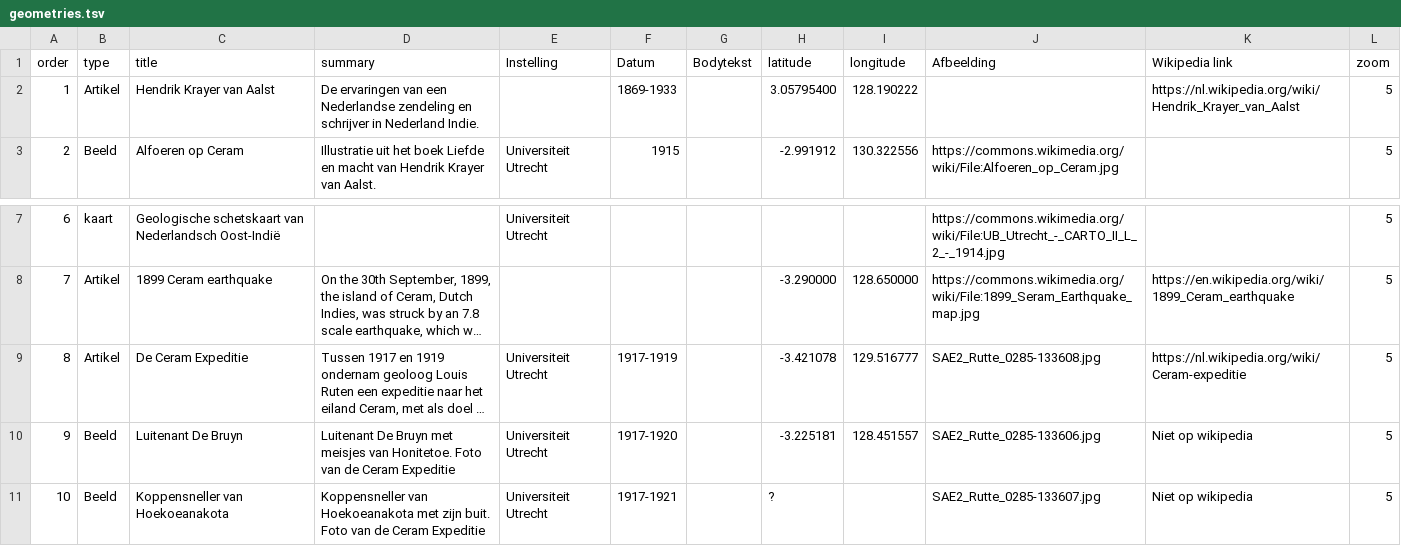
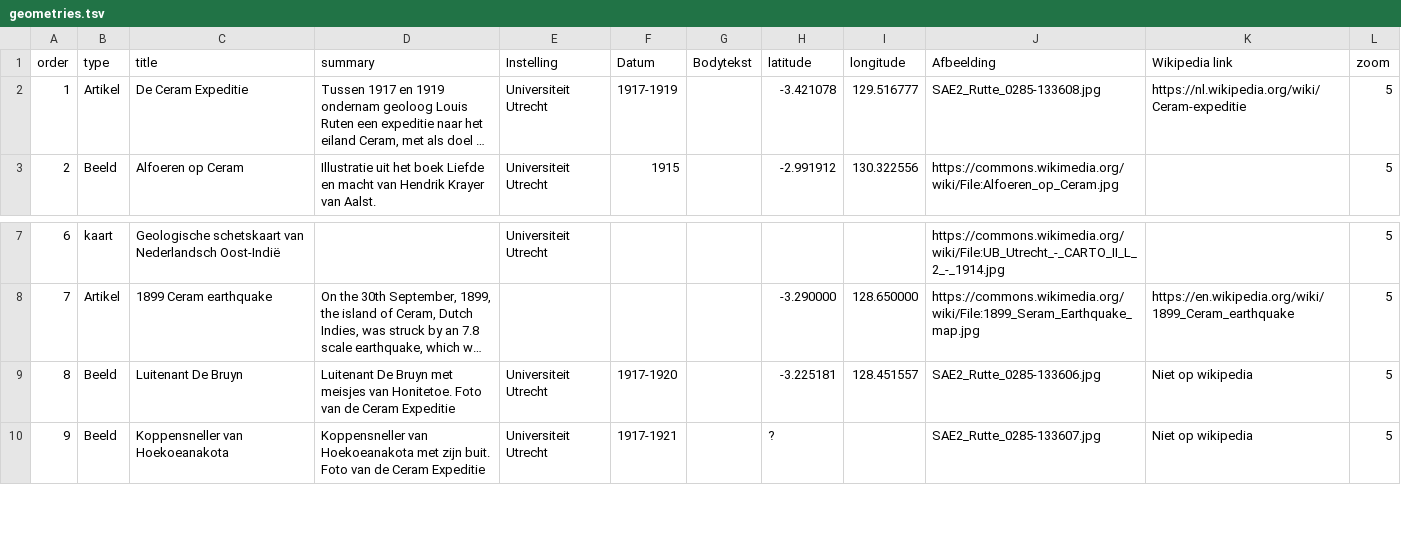
Before and after one commit to ndkv/expeditiewikipedia, a TSV file: data/ceram/geometries.tsv, drawn as a sheet; only a part is shown, gaps mark what is left out; long unchanged cells end in …; removed rows and columns are numbered as before the commit, all else as after; the diff names each change by its address in the sheet, - before the commit and + after, or states it on an @@ line.

Commit message:
update geometries, change image fetch mechanism

```diff
--- a/data/ceram/geometries.tsv
+++ b/data/ceram/geometries.tsv
-row 2: 1 | Artikel | Hendrik Krayer van Aalst | De ervaringen van een Nederlandse zendeling en schrijver in Nederland Indie. |  | 1869-1933 |  | 3.05795400 | 128.190222 |  | https://nl.wikipedia.org/wiki/Hendrik_Krayer_van_Aalst | 5
@@ row 9 moved to row 2: 1 @@
@@ column A (order) renumbered from row 9 down @@
```
Also changed, not shown: data/nieuw-guinea/geometries.tsv, 1 other file.
